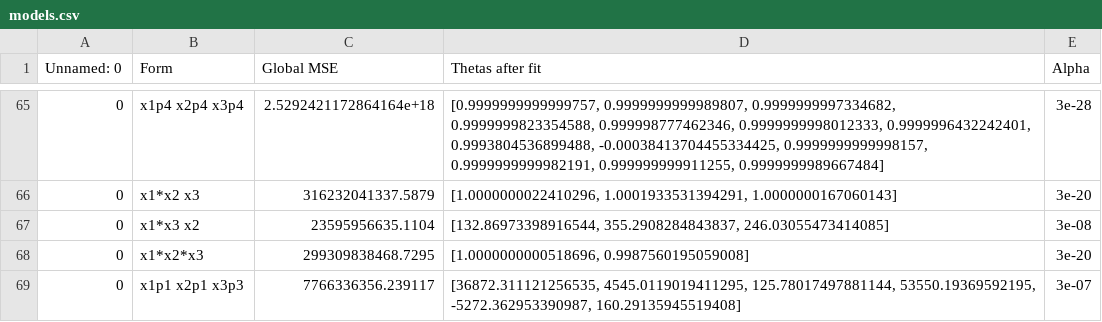
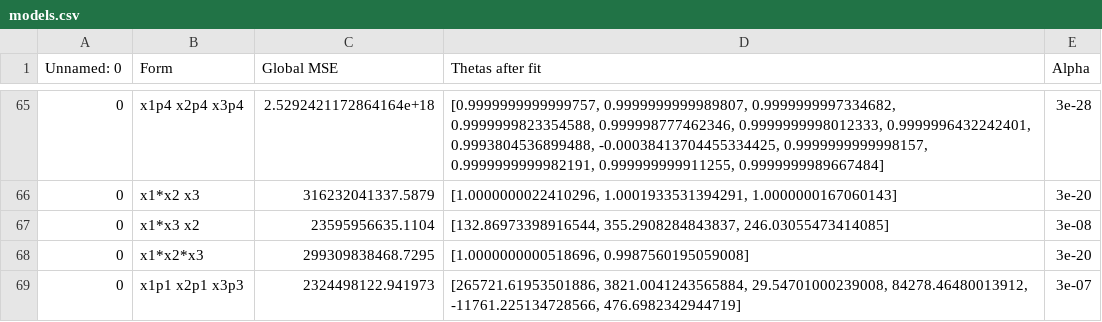
Before and after one commit to Ala-Na/Bootcamp-MachineLearning, a CSV file: M02/ex10/models.csv, drawn as a sheet; only a part is shown, gaps mark what is left out.

```diff
--- a/M02/ex10/models.csv
+++ b/M02/ex10/models.csv
@@ -68,2 +68,2 @@ Unnamed: 0,Form,Global MSE,Thetas after fit,Alpha
 0,x1*x2*x3,299309838468.7295,"[1.0000000000518696, 0.9987560195059008]",3e-20
-0,x1p1 x2p1 x3p3,7766336356.239117,"[36872.311121256535, 4545.0119019411295, 125.78017497881144, 53550.19369592195, -5272.362953390987, 160.29135945519408]",3e-07
+0,x1p1 x2p1 x3p3,2324498122.941973,"[265721.61953501886, 3821.0041243565884, 29.54701000239008, 84278.46480013912, -11761.225134728566, 476.6982342944719]",3e-07
```
Also changed, not shown: 23 other files.
